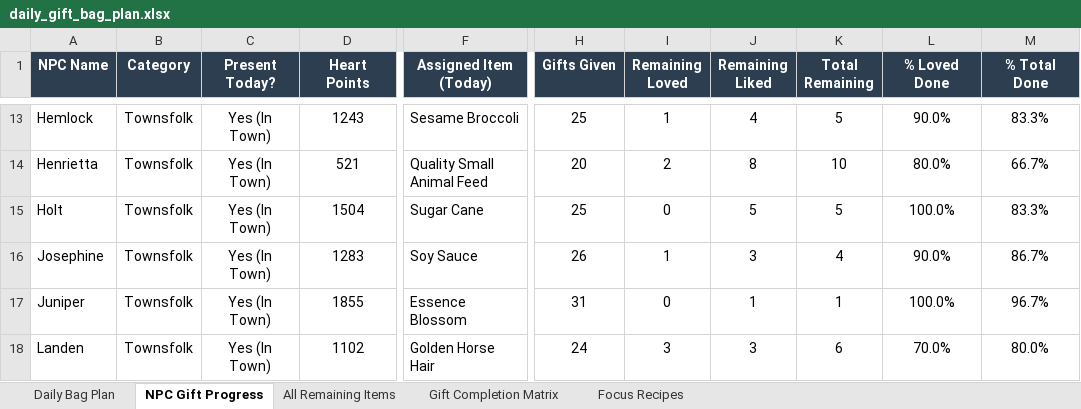
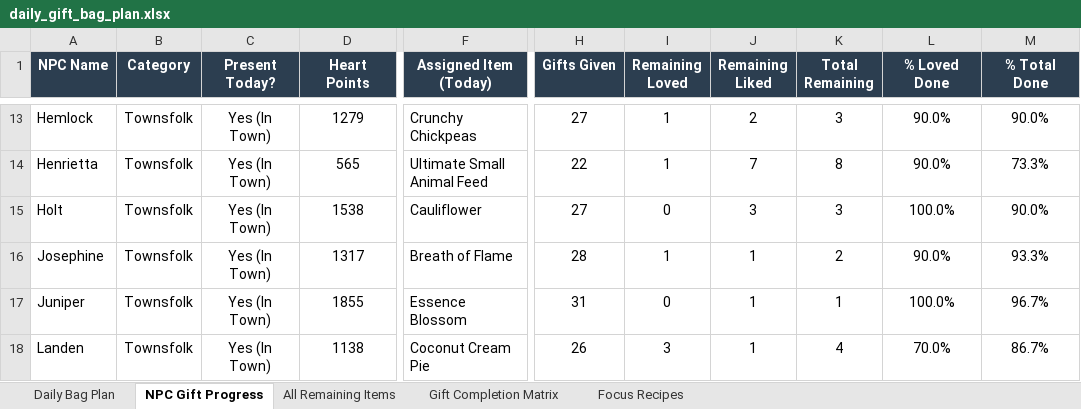
Before and after one commit to chupachupbum/fom-gift-planner, an Excel workbook: exports/daily_gift_bag_plan.xlsx, sheet NPC Gift Progress, drawn as a sheet; only a part is shown, gaps mark what is left out; values as stored, in another font and other column widths than the file's, no borders; the diff covers the shown part only; the diff names each change by its address in the sheet, - before the commit and + after, or states it on an @@ line.

```diff
--- a/exports/daily_gift_bag_plan.xlsx (sheet NPC Gift Progress)
+++ b/exports/daily_gift_bag_plan.xlsx (sheet NPC Gift Progress)
-D13 (Heart Points): 1243
+D13 (Heart Points): 1279
-F13 (Assigned Item (Today)): Sesame Broccoli
+F13 (Assigned Item (Today)): Crunchy Chickpeas
-H13 (Gifts Given): 25
+H13 (Gifts Given): 27
-J13 (Remaining Liked): 4
+J13 (Remaining Liked): 2
-K13 (Total Remaining): 5
+K13 (Total Remaining): 3
-M13 (% Total Done): 83.3%
+M13 (% Total Done): 90.0%
-D14 (Heart Points): 521
+D14 (Heart Points): 565
-F14 (Assigned Item (Today)): Quality Small Animal Feed
+F14 (Assigned Item (Today)): Ultimate Small Animal Feed
-H14 (Gifts Given): 20
+H14 (Gifts Given): 22
-I14 (Remaining Loved): 2
+I14 (Remaining Loved): 1
-J14 (Remaining Liked): 8
+J14 (Remaining Liked): 7
-K14 (Total Remaining): 10
+K14 (Total Remaining): 8
-L14 (% Loved Done): 80.0%
+L14 (% Loved Done): 90.0%
-M14 (% Total Done): 66.7%
+M14 (% Total Done): 73.3%
-D15 (Heart Points): 1504
+D15 (Heart Points): 1538
-F15 (Assigned Item (Today)): Sugar Cane
+F15 (Assigned Item (Today)): Cauliflower
-H15 (Gifts Given): 25
+H15 (Gifts Given): 27
-J15 (Remaining Liked): 5
+J15 (Remaining Liked): 3
-K15 (Total Remaining): 5
+K15 (Total Remaining): 3
-M15 (% Total Done): 83.3%
+M15 (% Total Done): 90.0%
-D16 (Heart Points): 1283
+D16 (Heart Points): 1317
-F16 (Assigned Item (Today)): Soy Sauce
+F16 (Assigned Item (Today)): Breath of Flame
-H16 (Gifts Given): 26
+H16 (Gifts Given): 28
-J16 (Remaining Liked): 3
+J16 (Remaining Liked): 1
-K16 (Total Remaining): 4
+K16 (Total Remaining): 2
-M16 (% Total Done): 86.7%
+M16 (% Total Done): 93.3%
-D18 (Heart Points): 1102
+D18 (Heart Points): 1138
-F18 (Assigned Item (Today)): Golden Horse Hair
+F18 (Assigned Item (Today)): Coconut Cream Pie
-H18 (Gifts Given): 24
+H18 (Gifts Given): 26
-J18 (Remaining Liked): 3
+J18 (Remaining Liked): 1
-K18 (Total Remaining): 6
+K18 (Total Remaining): 4
-M18 (% Total Done): 80.0%
+M18 (% Total Done): 86.7%
```
Also changed, not shown: 179 edited cells elsewhere in this sheet, sheet All Remaining Items, sheet Daily Bag Plan, sheet Gift Completion Matrix, sheet Focus Recipes, 14 other files.
